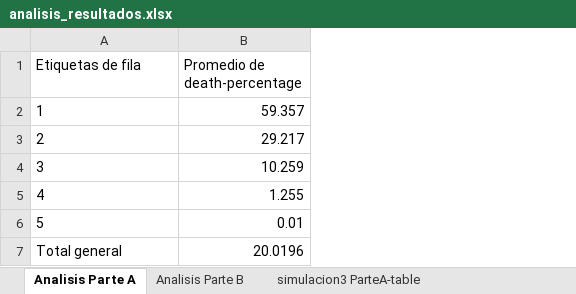
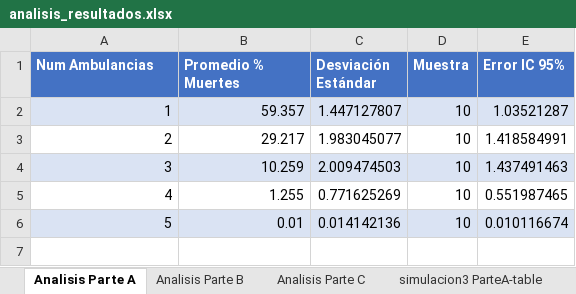
Before and after one commit to tobi1001/ModSimGrp6, an Excel workbook: Tarea4/parte2/sim3Netlogo/analisis_resultados.xlsx, sheet Analisis Parte A, drawn as a sheet; values as stored, in another font and other column widths than the file's, no borders; removed rows and columns are numbered as before the commit, all else as after; the diff names each change by its address in the sheet, - before the commit and + after, or states it on an @@ line.

Commit message:
Tablas de estadisticas parte A y B de sim3 netlogo

```diff
--- a/Tarea4/parte2/sim3Netlogo/analisis_resultados.xlsx (sheet Analisis Parte A)
+++ b/Tarea4/parte2/sim3Netlogo/analisis_resultados.xlsx (sheet Analisis Parte A)
+sheet tab: Analisis Parte C
+column C (Desviación Estándar), rows 2-6: 1.447127807 | 1.983045077 | 2.009474503 | 0.771625269 | 0.014142136
+column D (Muestra), rows 2-6: all 10
+column E (Error IC 95%), rows 2-6: 1.03521287 | 1.418584991 | 1.437491463 | 0.551987465 | 0.010116674
@@ column A (Num Ambulancias) renumbered in row 1 @@
@@ A1:B1 fill: none → #4472C4, bold: off → on, text colour: black → #FFFFFF @@
-B1: Promedio de death-percentage
+B1: Promedio % Muertes
-A2:A6 alignment: left
+A2:A6 alignment: right
-A2:B2 fill: none
+A2:B2 fill: #DAE3F3
-A4:B4 fill: none
+A4:B4 fill: #DAE3F3
-A6:B6 fill: none
+A6:B6 fill: #DAE3F3
-row 7: Total general | 20.0196
```
Also changed, not shown: sheet Analisis Parte B, formulas that keep their value.
